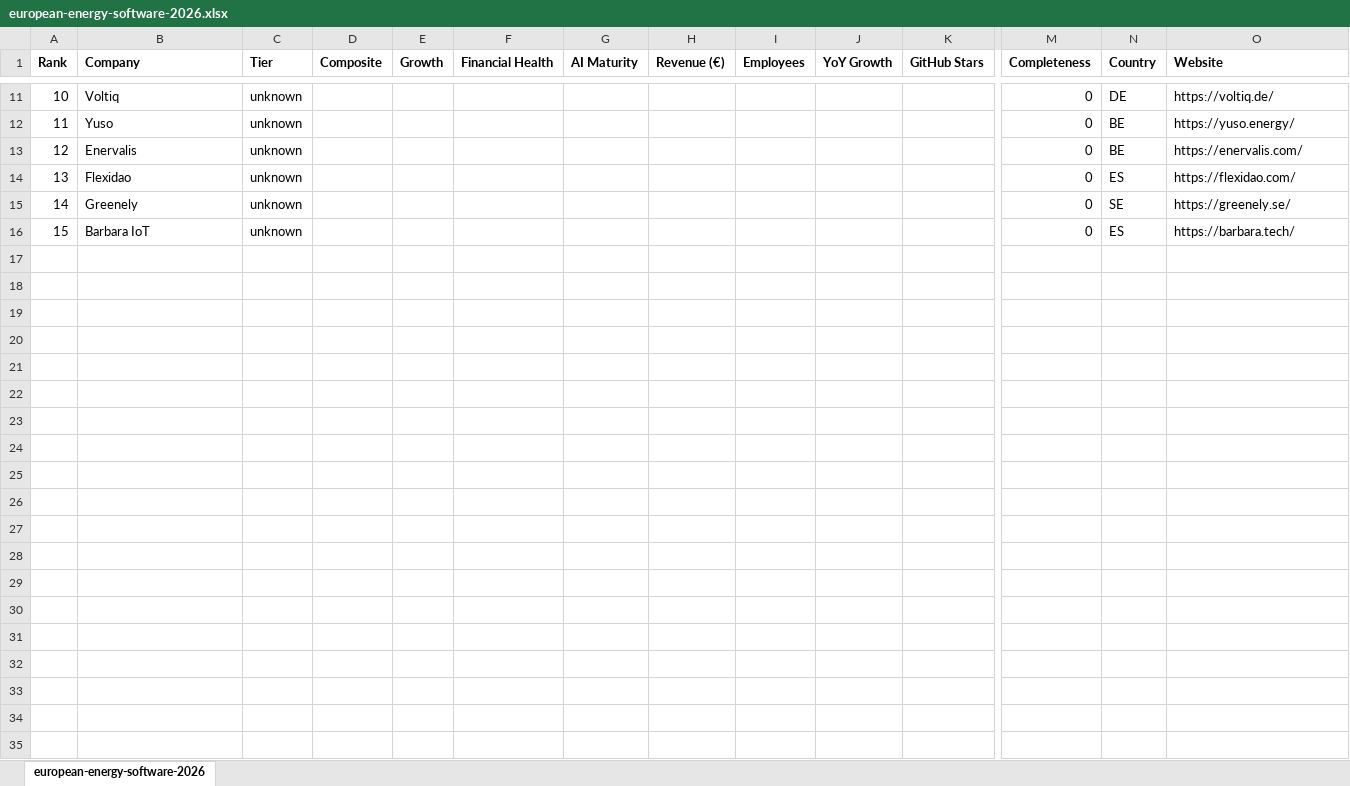
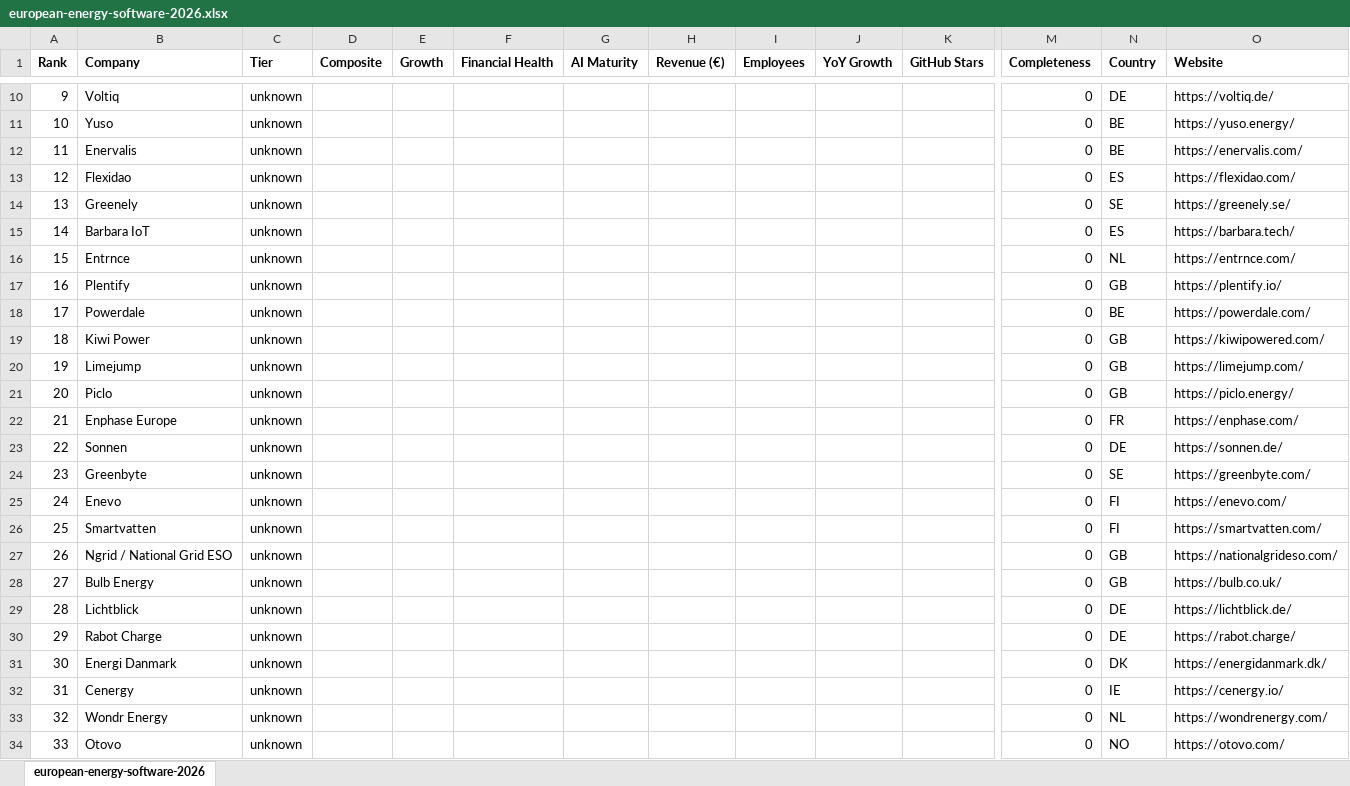
Before and after one commit to Ai-Whisperers/solstein-v2, an Excel workbook: out/european-energy-software-2026.xlsx, sheet european-energy-software-2026, drawn as a sheet; only a part is shown, gaps mark what is left out; values as stored, in another font and other column widths than the file's, no borders; rows hold the shown columns only; the diff covers the shown part only; the diff names each change by its address in the sheet, - before the commit and + after, or states it on an @@ line.

```diff
--- a/out/european-energy-software-2026.xlsx (sheet european-energy-software-2026)
+++ b/out/european-energy-software-2026.xlsx (sheet european-energy-software-2026)
@@ column A (Rank) renumbered between rows 7 and 15 @@
+row 16: 15 | Entrnce | unknown |  |  |  |  |  |  |  |  | 0 | NL | https://entrnce.com/
+row 17: 16 | Plentify | unknown |  |  |  |  |  |  |  |  | 0 | GB | https://plentify.io/
+row 18: 17 | Powerdale | unknown |  |  |  |  |  |  |  |  | 0 | BE | https://powerdale.com/
+row 19: 18 | Kiwi Power | unknown |  |  |  |  |  |  |  |  | 0 | GB | https://kiwipowered.com/
+row 20: 19 | Limejump | unknown |  |  |  |  |  |  |  |  | 0 | GB | https://limejump.com/
+row 21: 20 | Piclo | unknown |  |  |  |  |  |  |  |  | 0 | GB | https://piclo.energy/
+row 22: 21 | Enphase Europe | unknown |  |  |  |  |  |  |  |  | 0 | FR | https://enphase.com/
+row 23: 22 | Sonnen | unknown |  |  |  |  |  |  |  |  | 0 | DE | https://sonnen.de/
+row 24: 23 | Greenbyte | unknown |  |  |  |  |  |  |  |  | 0 | SE | https://greenbyte.com/
+row 25: 24 | Enevo | unknown |  |  |  |  |  |  |  |  | 0 | FI | https://enevo.com/
+row 26: 25 | Smartvatten | unknown |  |  |  |  |  |  |  |  | 0 | FI | https://smartvatten.com/
+row 27: 26 | Ngrid / National Grid ESO | unknown |  |  |  |  |  |  |  |  | 0 | GB | https://nationalgrideso.com/
+row 28: 27 | Bulb Energy | unknown |  |  |  |  |  |  |  |  | 0 | GB | https://bulb.co.uk/
+row 29: 28 | Lichtblick | unknown |  |  |  |  |  |  |  |  | 0 | DE | https://lichtblick.de/
+row 30: 29 | Rabot Charge | unknown |  |  |  |  |  |  |  |  | 0 | DE | https://rabot.charge/
+row 31: 30 | Energi Danmark | unknown |  |  |  |  |  |  |  |  | 0 | DK | https://energidanmark.dk/
+row 32: 31 | Cenergy | unknown |  |  |  |  |  |  |  |  | 0 | IE | https://cenergy.io/
+row 33: 32 | Wondr Energy | unknown |  |  |  |  |  |  |  |  | 0 | NL | https://wondrenergy.com/
+row 34: 33 | Otovo | unknown |  |  |  |  |  |  |  |  | 0 | NO | https://otovo.com/
```
Also changed, not shown: 17 added rows and 1 removed row elsewhere in this sheet, 9 other files.
